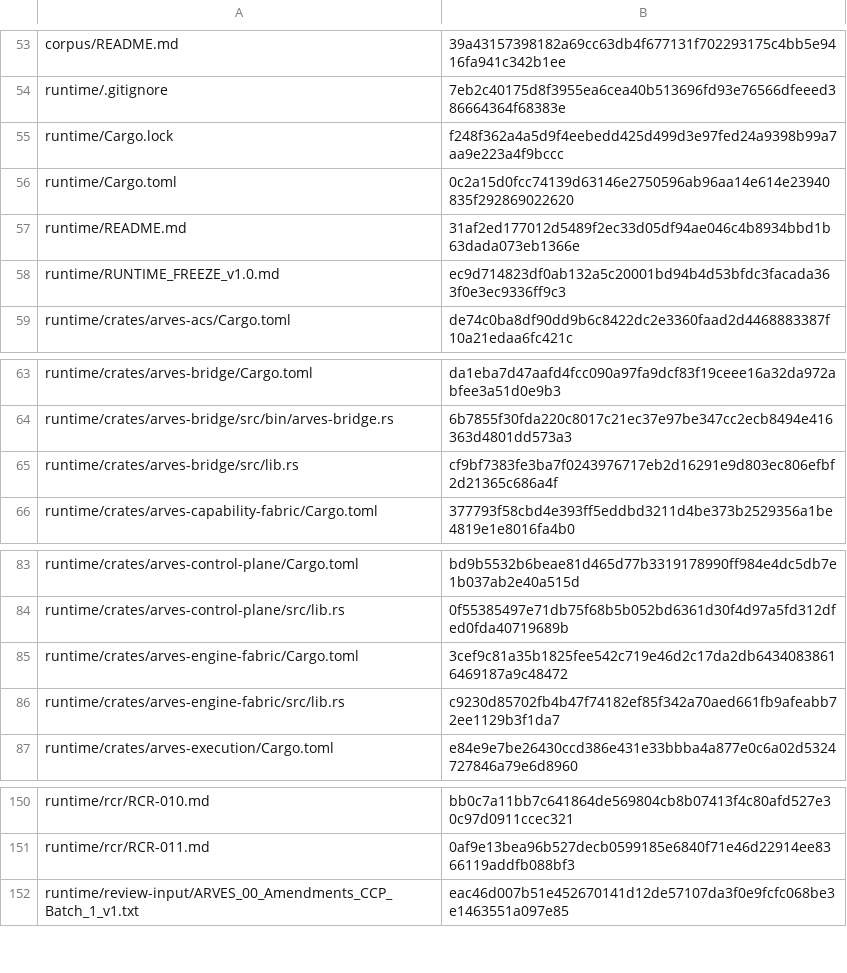
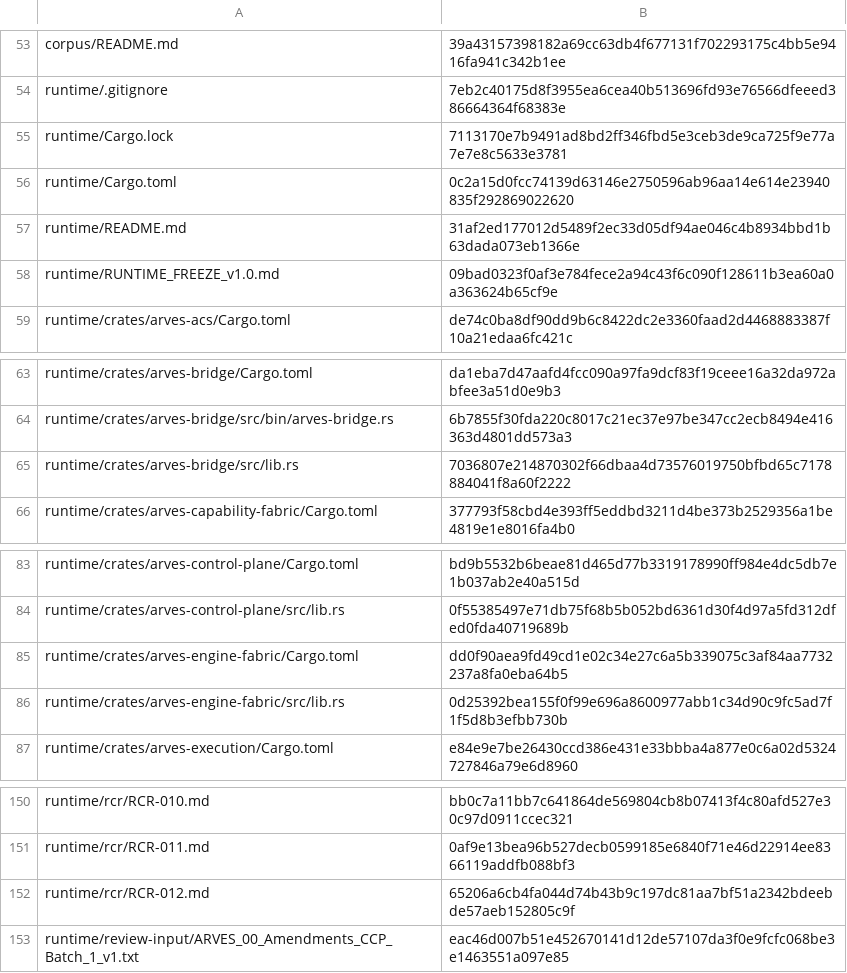
Before and after one commit to arves-org/arves, a TSV file: verification/freeze/freeze_manifest.tsv, drawn as a sheet; only a part is shown, gaps mark what is left out.

```diff
--- a/verification/freeze/freeze_manifest.tsv
+++ b/verification/freeze/freeze_manifest.tsv
@@ -54,6 +54,6 @@ corpus/README.md	39a43157398182a69cc63db4f677131f702293175c4bb5e9416fa941c342b1e
 runtime/.gitignore	7eb2c40175d8f3955ea6cea40b513696fd93e76566dfeeed386664364f68383e
-runtime/Cargo.lock	f248f362a4a5d9f4eebedd425d499d3e97fed24a9398b99a7aa9e223a4f9bccc
+runtime/Cargo.lock	7113170e7b9491ad8bd2ff346fbd5e3ceb3de9ca725f9e77a7e7e8c5633e3781
 runtime/Cargo.toml	0c2a15d0fcc74139d63146e2750596ab96aa14e614e23940835f292869022620
 runtime/README.md	31af2ed177012d5489f2ec33d05df94ae046c4b8934bbd1b63dada073eb1366e
-runtime/RUNTIME_FREEZE_v1.0.md	ec9d714823df0ab132a5c20001bd94b4d53bfdc3facada363f0e3ec9336ff9c3
+runtime/RUNTIME_FREEZE_v1.0.md	09bad0323f0af3e784fece2a94c43f6c090f128611b3ea60a0a363624b65cf9e
 runtime/crates/arves-acs/Cargo.toml	de74c0ba8df90dd9b6c8422dc2e3360faad2d4468883387f10a21edaa6fc421c
@@ -64,3 +64,3 @@ runtime/crates/arves-bridge/Cargo.toml	da1eba7d47aafd4fcc090a97fa9dcf83f19ceee16
 runtime/crates/arves-bridge/src/bin/arves-bridge.rs	6b7855f30fda220c8017c21ec37e97be347cc2ecb8494e416363d4801dd573a3
-runtime/crates/arves-bridge/src/lib.rs	cf9bf7383fe3ba7f0243976717eb2d16291e9d803ec806efbf2d21365c686a4f
+runtime/crates/arves-bridge/src/lib.rs	7036807e214870302f66dbaa4d73576019750bfbd65c7178884041f8a60f2222
 runtime/crates/arves-capability-fabric/Cargo.toml	377793f58cbd4e393ff5eddbd3211d4be373b2529356a1be4819e1e8016fa4b0
@@ -84,4 +84,4 @@ runtime/crates/arves-control-plane/Cargo.toml	bd9b5532b6beae81d465d77b3319178990
 runtime/crates/arves-control-plane/src/lib.rs	0f55385497e71db75f68b5b052bd6361d30f4d97a5fd312dfed0fda40719689b
-runtime/crates/arves-engine-fabric/Cargo.toml	3cef9c81a35b1825fee542c719e46d2c17da2db64340838616469187a9c48472
-runtime/crates/arves-engine-fabric/src/lib.rs	c9230d85702fb4b47f74182ef85f342a70aed661fb9afeabb72ee1129b3f1da7
+runtime/crates/arves-engine-fabric/Cargo.toml	dd0f90aea9fd49cd1e02c34e27c6a5b339075c3af84aa7732237a8fa0eba64b5
+runtime/crates/arves-engine-fabric/src/lib.rs	0d25392bea155f0f99e696a8600977abb1c34d90c9fc5ad7f1f5d8b3efbb730b
 runtime/crates/arves-execution/Cargo.toml	e84e9e7be26430ccd386e431e33bbba4a877e0c6a02d5324727846a79e6d8960
@@ -151,2 +151,3 @@ runtime/rcr/RCR-010.md	bb0c7a11bb7c641864de569804cb8b07413f4c80afd527e30c97d0911
 runtime/rcr/RCR-011.md	0af9e13bea96b527decb0599185e6840f71e46d22914ee8366119addfb088bf3
+runtime/rcr/RCR-012.md	65206a6cb4fa044d74b43b9c197dc81aa7bf51a2342bdeebde57aeb152805c9f
 runtime/review-input/ARVES_00_Amendments_CCP_Batch_1_v1.txt	eac46d007b51e452670141d12de57107da3f0e9fcfc068be3e1463551a097e85
```
Also changed, not shown: 6 other files.
